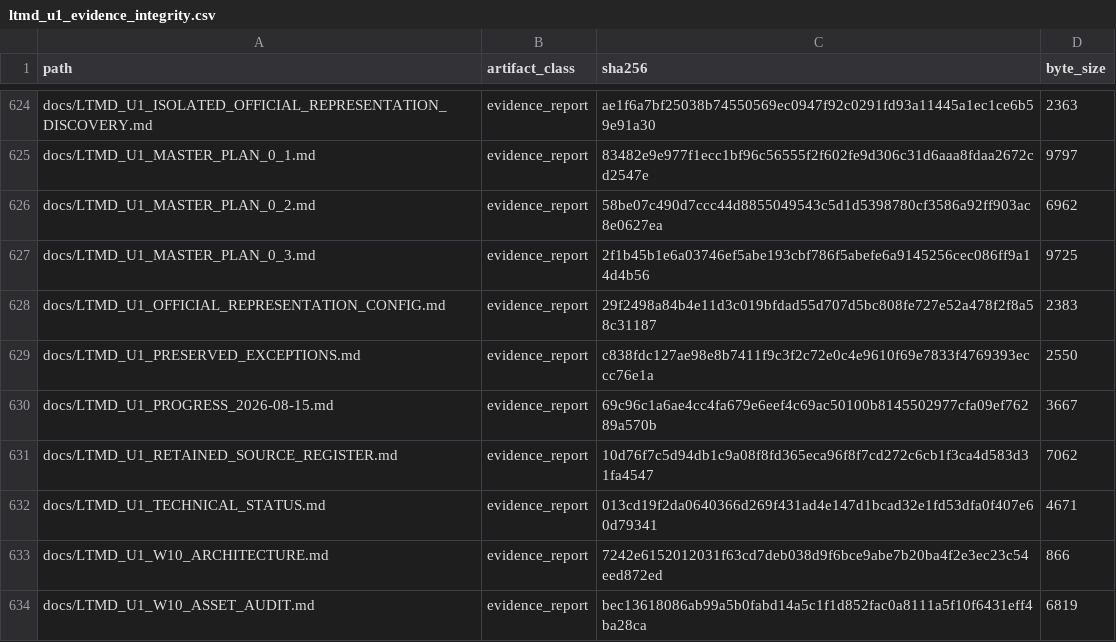
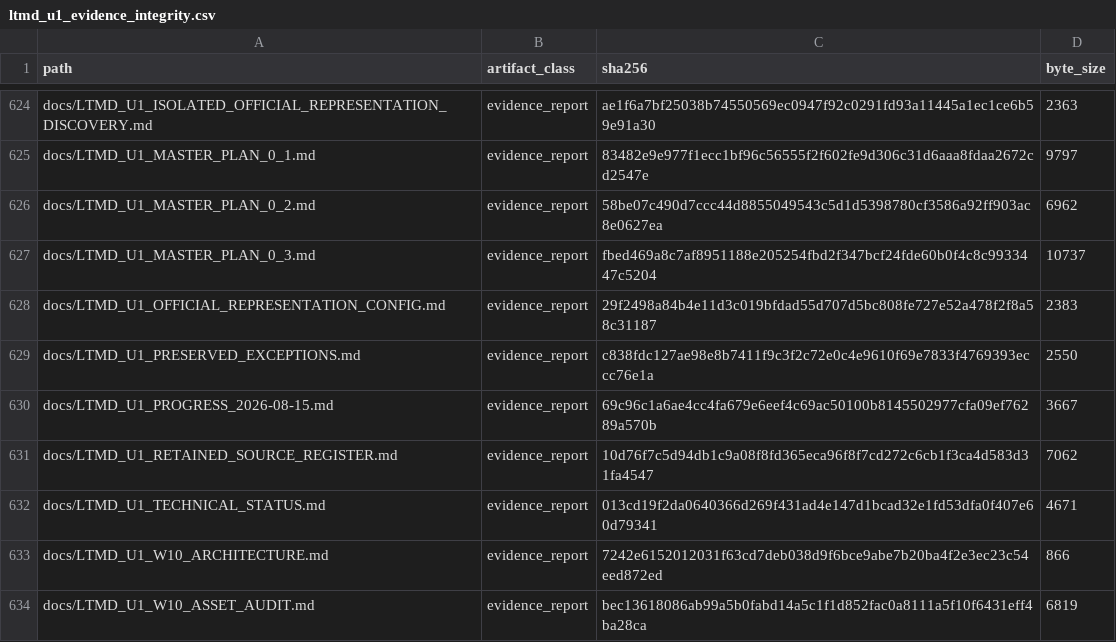
Before and after one commit to fersandovalgtz/libro-texto-mexicano-digital, a CSV file: data/catalog/ltmd_u1_evidence_integrity.csv, drawn as a sheet; only a part is shown, gaps mark what is left out.

```diff
--- a/data/catalog/ltmd_u1_evidence_integrity.csv
+++ b/data/catalog/ltmd_u1_evidence_integrity.csv
@@ -626,3 +626,3 @@ docs/LTMD_U1_MASTER_PLAN_0_1.md,evidence_report,83482e9e977f1ecc1bf96c56555f2f60
 docs/LTMD_U1_MASTER_PLAN_0_2.md,evidence_report,58be07c490d7ccc44d8855049543c5d1d5398780cf3586a92ff903ac8e0627ea,6962
-docs/LTMD_U1_MASTER_PLAN_0_3.md,evidence_report,2f1b45b1e6a03746ef5abe193cbf786f5abefe6a9145256cec086ff9a14d4b56,9725
+docs/LTMD_U1_MASTER_PLAN_0_3.md,evidence_report,fbed469a8c7af8951188e205254fbd2f347bcf24fde60b0f4c8c9933447c5204,10737
 docs/LTMD_U1_OFFICIAL_REPRESENTATION_CONFIG.md,evidence_report,29f2498a84b4e11d3c019bfdad55d707d5bc808fe727e52a478f2f8a58c31187,2383
```
Also changed, not shown: 1 other file.
